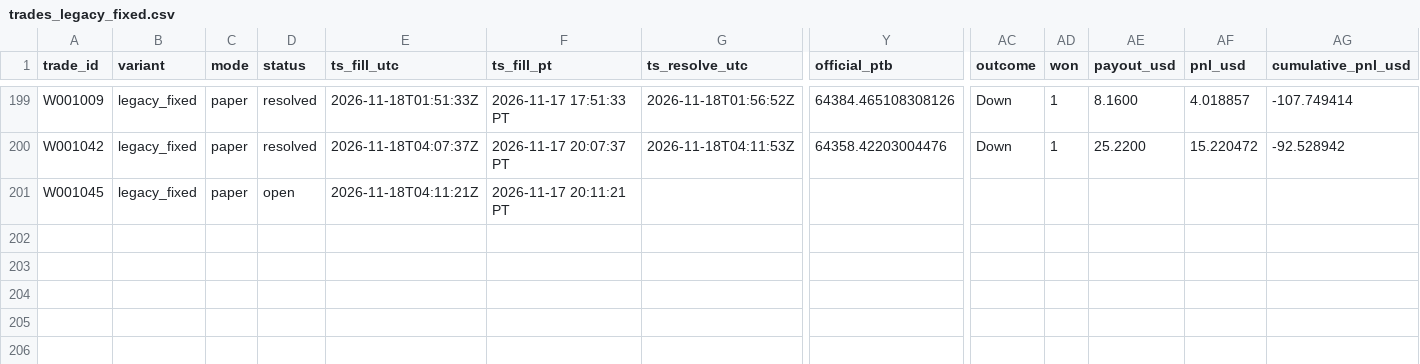
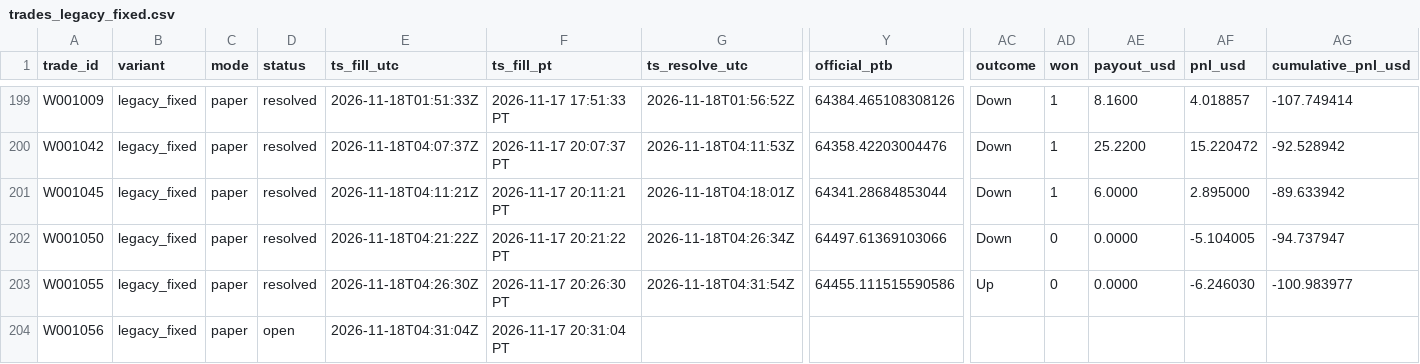
Before and after one commit to michaeldeuchar-dotcom/btc5m-paper-bot, a CSV file: data/week1/trades_legacy_fixed.csv, drawn as a sheet; only a part is shown, gaps mark what is left out; rows hold the shown columns only; the diff names each change by its address in the sheet, - before the commit and + after, or states it on an @@ line.

```diff
--- a/data/week1/trades_legacy_fixed.csv
+++ b/data/week1/trades_legacy_fixed.csv
-D201 (status): open
+D201 (status): resolved
-G201 (ts_resolve_utc): (empty)
+G201 (ts_resolve_utc): 2026-11-18T04:18:01Z
-Y201 (official_ptb): (empty)
+Y201 (official_ptb): 64341.28684853044
-AC201 (outcome): (empty)
+AC201 (outcome): Down
-AD201 (won): (empty)
+AD201 (won): 1
-AE201 (payout_usd): (empty)
+AE201 (payout_usd): 6.0000
-AF201 (pnl_usd): (empty)
+AF201 (pnl_usd): 2.895000
-AG201 (cumulative_pnl_usd): (empty)
+AG201 (cumulative_pnl_usd): -89.633942
+row 202: W001050 | legacy_fixed | paper | resolved | 2026-11-18T04:21:22Z | 2026-11-17 20:21:22 PT | 2026-11-18T04:26:34Z | 64497.61369103066 | Down | 0 | 0.0000 | -5.104005 | -94.737947
+row 203: W001055 | legacy_fixed | paper | resolved | 2026-11-18T04:26:30Z | 2026-11-17 20:26:30 PT | 2026-11-18T04:31:54Z | 64455.111515590586 | Up | 0 | 0.0000 | -6.246030 | -100.983977
+row 204: W001056 | legacy_fixed | paper | open | 2026-11-18T04:31:04Z | 2026-11-17 20:31:04 PT
```
Also changed, not shown: data/week1/trades_blend_wide.csv, data/week1/trades_breakout.csv, 8 other files.
